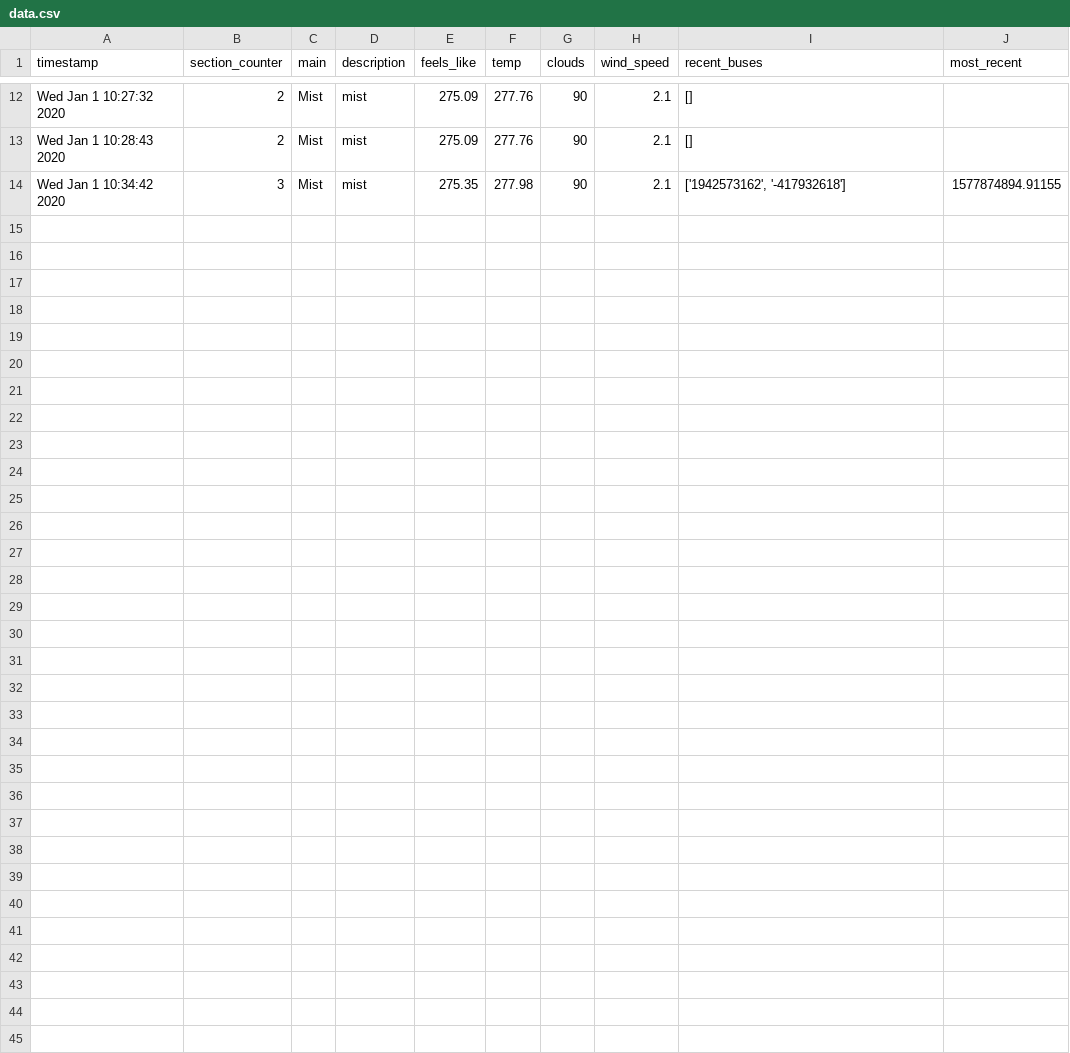
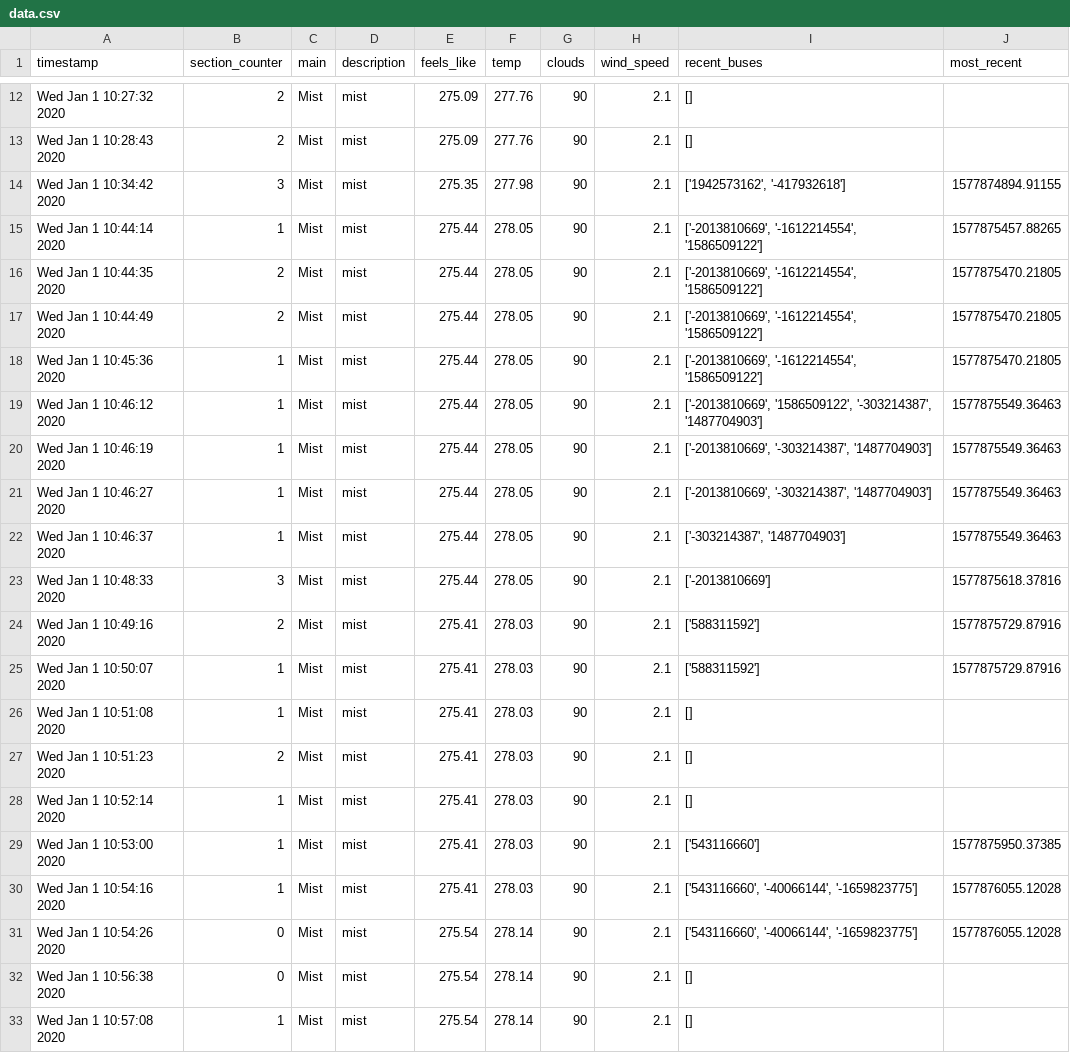
Before and after one commit to VisakanMathy/Raj-News-Customer-Traffic, a CSV file: data.csv, drawn as a sheet; only a part is shown, gaps mark what is left out; the diff names each change by its address in the sheet, - before the commit and + after, or states it on an @@ line.

```diff
--- a/data.csv
+++ b/data.csv
+row 15: Wed Jan 1 10:44:14 2020 | 1 | Mist | mist | 275.44 | 278.05 | 90 | 2.1 | ['-2013810669', '-1612214554', '1586509122'] | 1577875457.88265
+row 16: Wed Jan 1 10:44:35 2020 | 2 | Mist | mist | 275.44 | 278.05 | 90 | 2.1 | ['-2013810669', '-1612214554', '1586509122'] | 1577875470.21805
+row 17: Wed Jan 1 10:44:49 2020 | 2 | Mist | mist | 275.44 | 278.05 | 90 | 2.1 | ['-2013810669', '-1612214554', '1586509122'] | 1577875470.21805
+row 18: Wed Jan 1 10:45:36 2020 | 1 | Mist | mist | 275.44 | 278.05 | 90 | 2.1 | ['-2013810669', '-1612214554', '1586509122'] | 1577875470.21805
+row 19: Wed Jan 1 10:46:12 2020 | 1 | Mist | mist | 275.44 | 278.05 | 90 | 2.1 | ['-2013810669', '1586509122', '-303214387', '1487704903'] | 1577875549.36463
+row 20: Wed Jan 1 10:46:19 2020 | 1 | Mist | mist | 275.44 | 278.05 | 90 | 2.1 | ['-2013810669', '-303214387', '1487704903'] | 1577875549.36463
+row 21: Wed Jan 1 10:46:27 2020 | 1 | Mist | mist | 275.44 | 278.05 | 90 | 2.1 | ['-2013810669', '-303214387', '1487704903'] | 1577875549.36463
+row 22: Wed Jan 1 10:46:37 2020 | 1 | Mist | mist | 275.44 | 278.05 | 90 | 2.1 | ['-303214387', '1487704903'] | 1577875549.36463
+row 23: Wed Jan 1 10:48:33 2020 | 3 | Mist | mist | 275.44 | 278.05 | 90 | 2.1 | ['-2013810669'] | 1577875618.37816
+row 24: Wed Jan 1 10:49:16 2020 | 2 | Mist | mist | 275.41 | 278.03 | 90 | 2.1 | ['588311592'] | 1577875729.87916
+row 25: Wed Jan 1 10:50:07 2020 | 1 | Mist | mist | 275.41 | 278.03 | 90 | 2.1 | ['588311592'] | 1577875729.87916
+row 26: Wed Jan 1 10:51:08 2020 | 1 | Mist | mist | 275.41 | 278.03 | 90 | 2.1 | []
+row 27: Wed Jan 1 10:51:23 2020 | 2 | Mist | mist | 275.41 | 278.03 | 90 | 2.1 | []
+row 28: Wed Jan 1 10:52:14 2020 | 1 | Mist | mist | 275.41 | 278.03 | 90 | 2.1 | []
+row 29: Wed Jan 1 10:53:00 2020 | 1 | Mist | mist | 275.41 | 278.03 | 90 | 2.1 | ['543116660'] | 1577875950.37385
+row 30: Wed Jan 1 10:54:16 2020 | 1 | Mist | mist | 275.41 | 278.03 | 90 | 2.1 | ['543116660', '-40066144', '-1659823775'] | 1577876055.12028
+row 31: Wed Jan 1 10:54:26 2020 | 0 | Mist | mist | 275.54 | 278.14 | 90 | 2.1 | ['543116660', '-40066144', '-1659823775'] | 1577876055.12028
+row 32: Wed Jan 1 10:56:38 2020 | 0 | Mist | mist | 275.54 | 278.14 | 90 | 2.1 | []
+row 33: Wed Jan 1 10:57:08 2020 | 1 | Mist | mist | 275.54 | 278.14 | 90 | 2.1 | []
```
Also changed, not shown: buses.csv.
